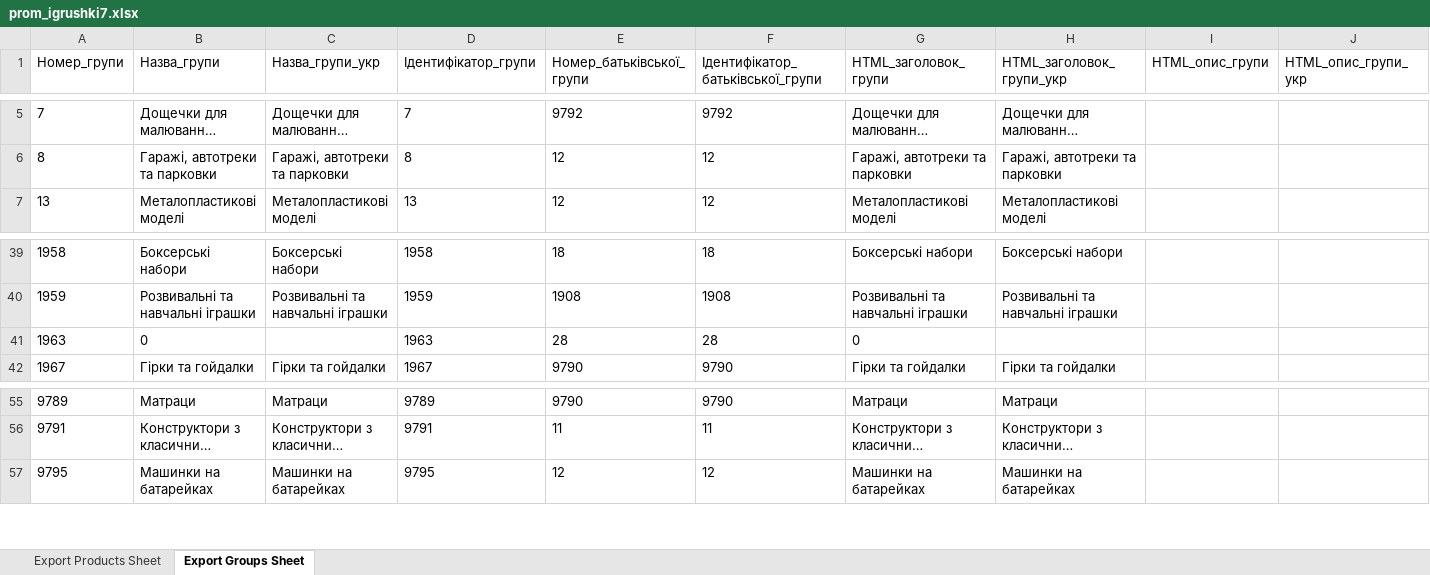
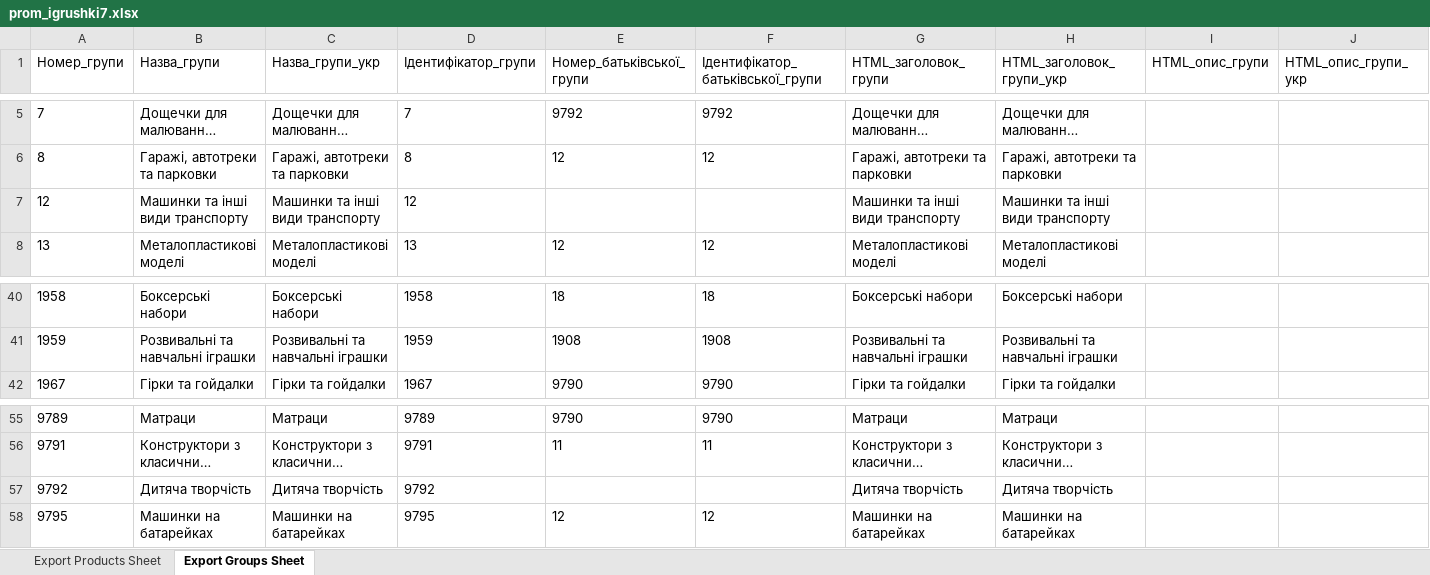
Before and after one commit to qled2017-ops/xml-feeds, an Excel workbook: prom_igrushki7.xlsx, sheet Export Groups Sheet, drawn as a sheet; only a part is shown, gaps mark what is left out; long unchanged cells end in …; values as stored, in another font and other column widths than the file's, no borders; removed rows and columns are numbered as before the commit, all else as after; rows hold the shown columns only; the diff names each change by its address in the sheet, - before the commit and + after, or states it on an @@ line.

```diff
--- a/prom_igrushki7.xlsx (sheet Export Groups Sheet)
+++ b/prom_igrushki7.xlsx (sheet Export Groups Sheet)
+row 7: 12 | Машинки та інші види транспорту | Машинки та інші види транспорту | 12 |  |  | Машинки та інші види транспорту | Машинки та інші види транспорту
-row 41: 1963 | 0 |  | 1963 | 28 | 28 | 0
+row 57: 9792 | Дитяча творчість | Дитяча творчість | 9792 |  |  | Дитяча творчість | Дитяча творчість
```
Also changed, not shown: sheet Export Products Sheet.
